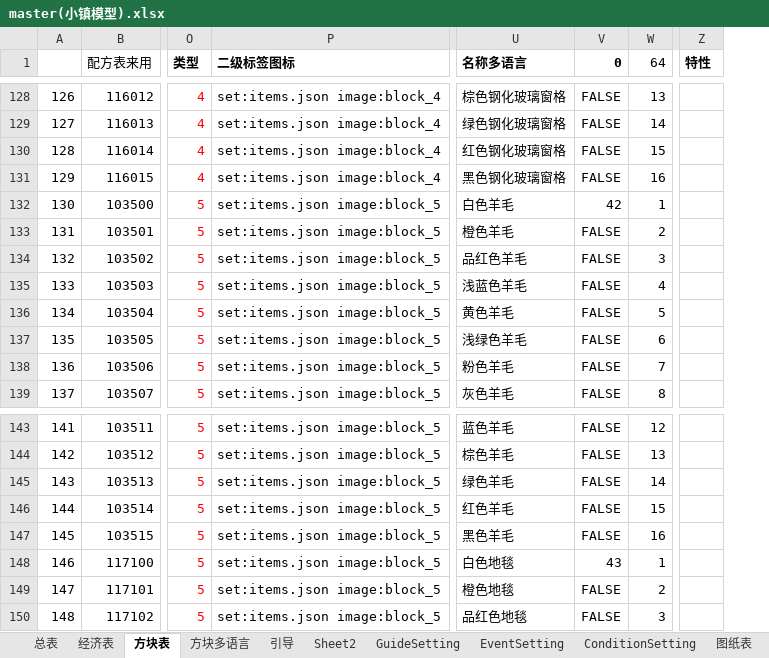
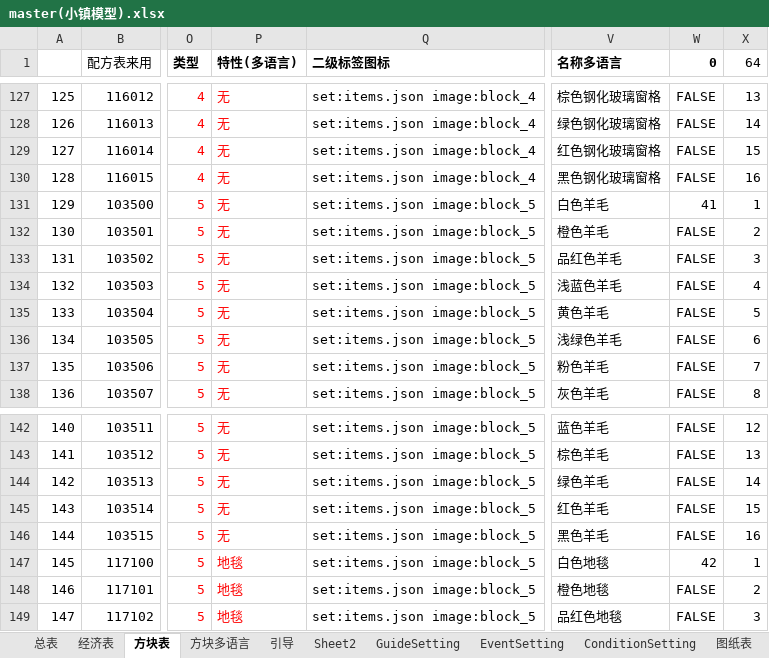
Before and after one commit to heliaoyuan10086/Game, an Excel workbook: BlockCity/master(小镇模型).xlsx, sheet 方块表, drawn as a sheet; only a part is shown, gaps mark what is left out; values as stored, in another font and other column widths than the file's, no borders; conditional formats not drawn; removed rows and columns are numbered as before the commit, all else as after; the diff covers the shown part only; the diff names each change by its address in the sheet, - before the commit and + after, or states it on an @@ line.

```diff
--- a/BlockCity/master(小镇模型).xlsx (sheet 方块表)
+++ b/BlockCity/master(小镇模型).xlsx (sheet 方块表)
+column P (特性(多语言)), rows 127-138: all 无; rows 142-149: 无 | 无 | 无 | 无 | 无 | 地毯 | 地毯 | 地毯
-column Z (特性), empty
@@ column A renumbered between rows 41 and 186 @@
-W131 (0): 42
+W131 (0): 41
-W147 (0): 43
+W147 (0): 42
```
Also changed, not shown: 7 added rows, 7 removed rows and 37 edited cells elsewhere in this sheet, sheet block, formulas that keep their value, 5 other files.
